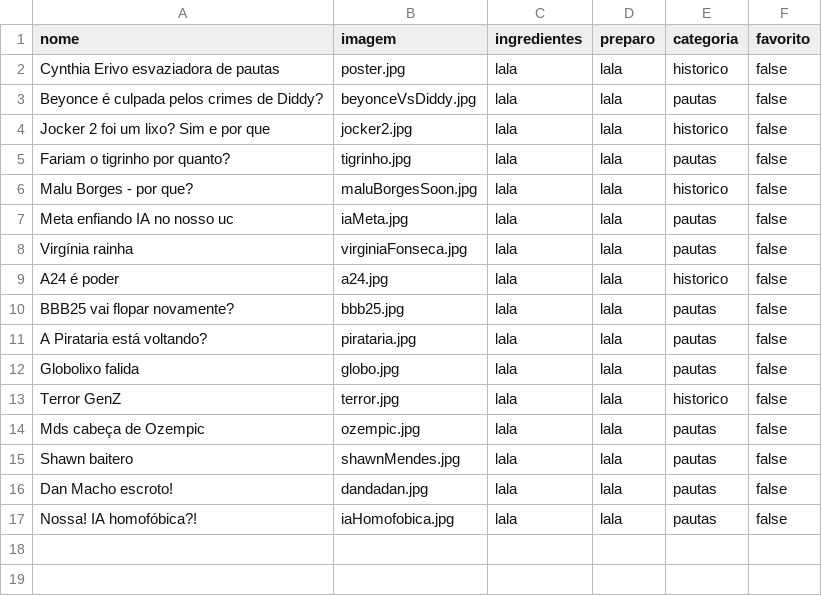
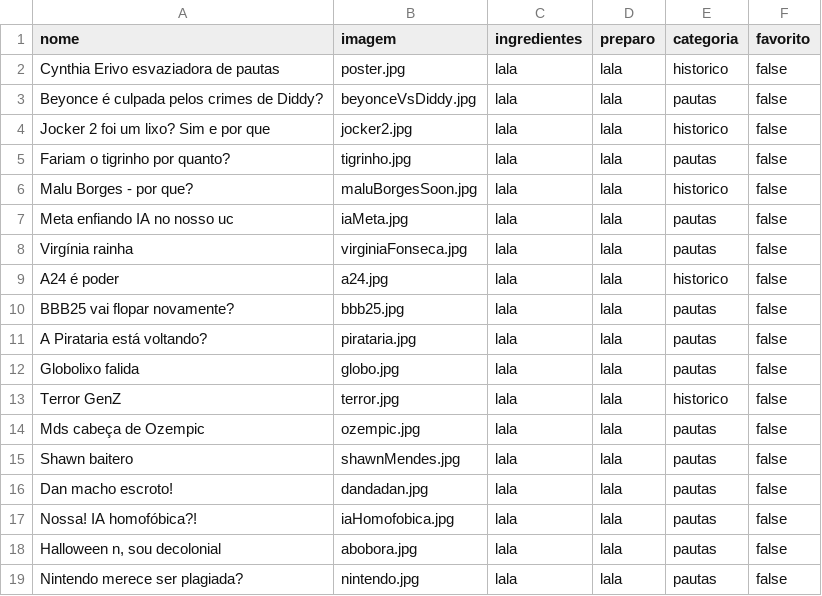
Before and after one commit to Shahdaddana/pautasPodcast, a CSV file: pautas.csv, drawn as a sheet.

```diff
--- a/pautas.csv
+++ b/pautas.csv
@@ -15,3 +15,5 @@ Mds cabeça de Ozempic, ozempic.jpg,"lala", "lala", pautas, false
 Shawn baitero, shawnMendes.jpg,"lala", "lala", pautas, false
-Dan Macho escroto!, dandadan.jpg, "lala", "lala", pautas, false
+Dan macho escroto!, dandadan.jpg, "lala", "lala", pautas, false
 Nossa! IA homofóbica?!, iaHomofobica.jpg, "lala", "lala", pautas, false
+"Halloween n, sou decolonial", abobora.jpg, "lala", "lala", pautas, false
+Nintendo merece ser plagiada?, nintendo.jpg, "lala", "lala", pautas, false
```
Also changed, not shown: 6 other files.
